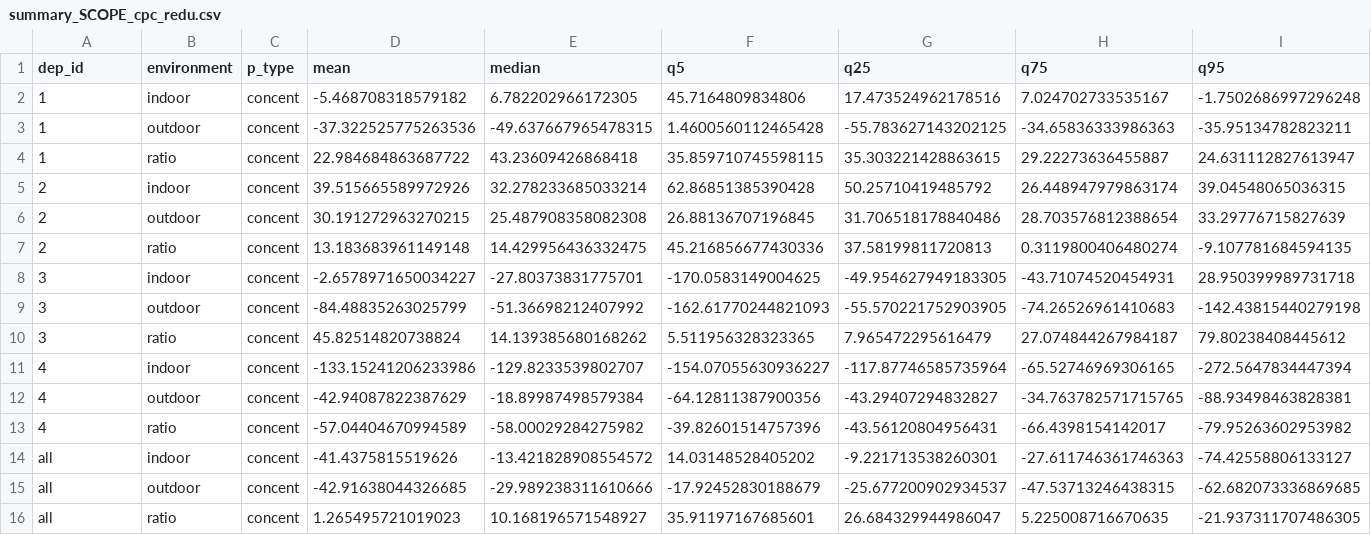
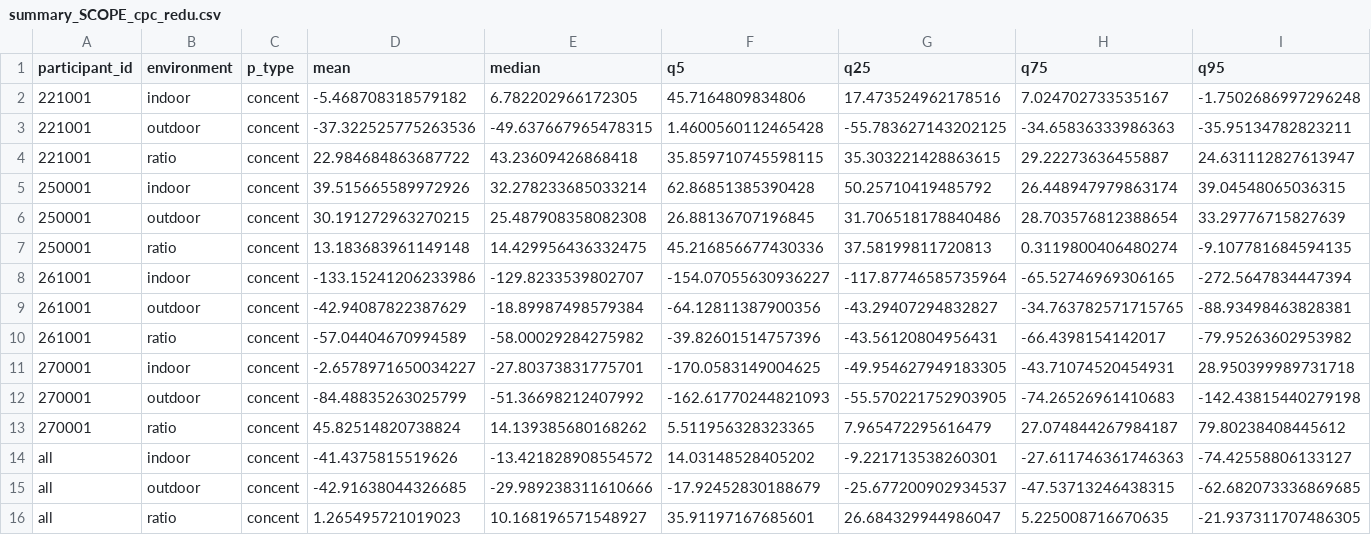
Before and after one commit to airpartners/HAFTRAP-summary, a CSV file: data_summarized/summary_SCOPE_cpc_redu.csv, drawn as a sheet; only a part is shown; removed rows and columns are numbered as before the commit, all else as after; rows hold the shown columns only; the diff names each change by its address in the sheet, - before the commit and + after, or states it on an @@ line.

```diff
--- a/data_summarized/summary_SCOPE_cpc_redu.csv
+++ b/data_summarized/summary_SCOPE_cpc_redu.csv
-A1: dep_id
+A1: participant_id
-A2:A4 (participant_id): 1
+A2:A4 (participant_id): 221001
-A5:A7 (participant_id): 2
+A5:A7 (participant_id): 250001
-row 8: 3 | indoor | concent | -2.6578971650034227 | -27.80373831775701 | -170.0583149004625 | -49.954627949183305 | -43.71074520454931 | 28.950399989731718
-row 9: 3 | outdoor | concent | -84.48835263025799 | -51.36698212407992 | -162.61770244821093 | -55.570221752903905 | -74.26526961410683 | -142.43815440279198
-row 10: 3 | ratio | concent | 45.82514820738824 | 14.139385680168262 | 5.511956328323365 | 7.965472295616479 | 27.074844267984187 | 79.80238408445612
-A8:A10 (participant_id): 4
+A8:A10 (participant_id): 261001
+row 11: 270001 | indoor | concent | -2.6578971650034227 | -27.80373831775701 | -170.0583149004625 | -49.954627949183305 | -43.71074520454931 | 28.950399989731718
+row 12: 270001 | outdoor | concent | -84.48835263025799 | -51.36698212407992 | -162.61770244821093 | -55.570221752903905 | -74.26526961410683 | -142.43815440279198
+row 13: 270001 | ratio | concent | 45.82514820738824 | 14.139385680168262 | 5.511956328323365 | 7.965472295616479 | 27.074844267984187 | 79.80238408445612
```
Also changed, not shown: data_summarized/summary_SCOPE_cpc_raw.csv, data_summarized/summary_SCOPE_modulair_raw.csv, 5 other files.
